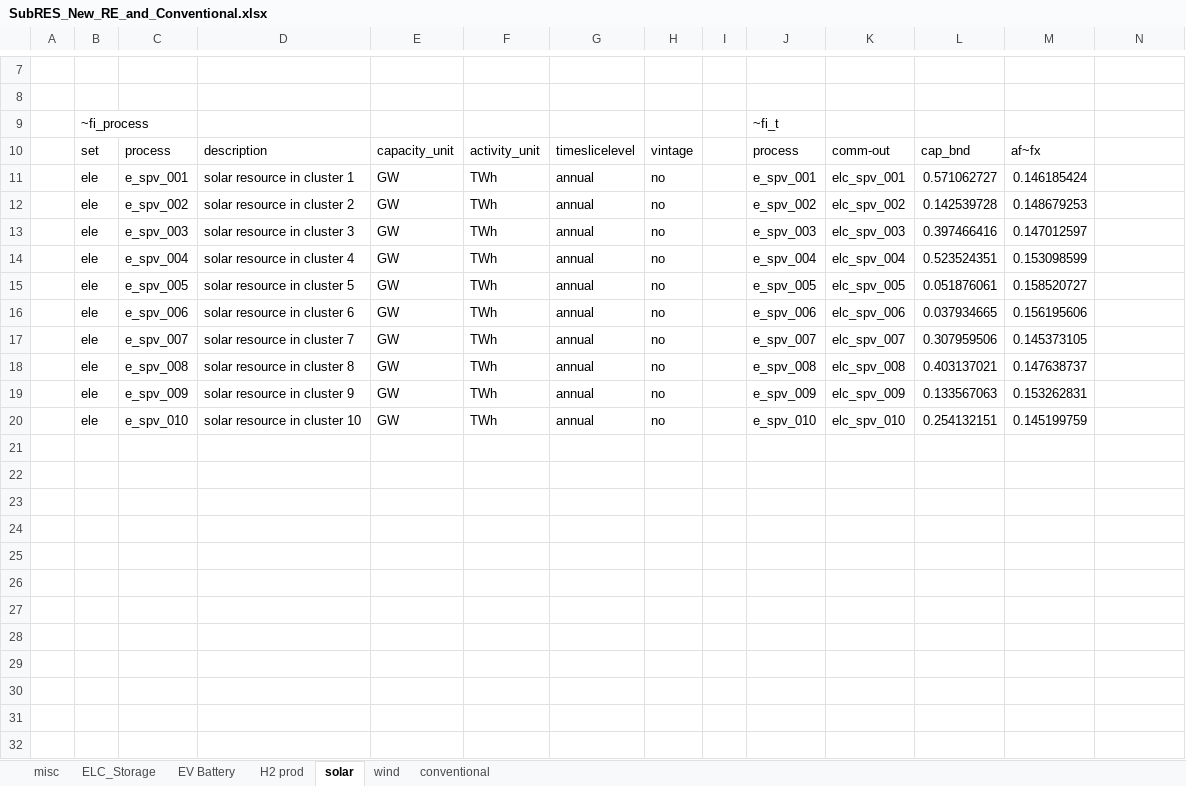
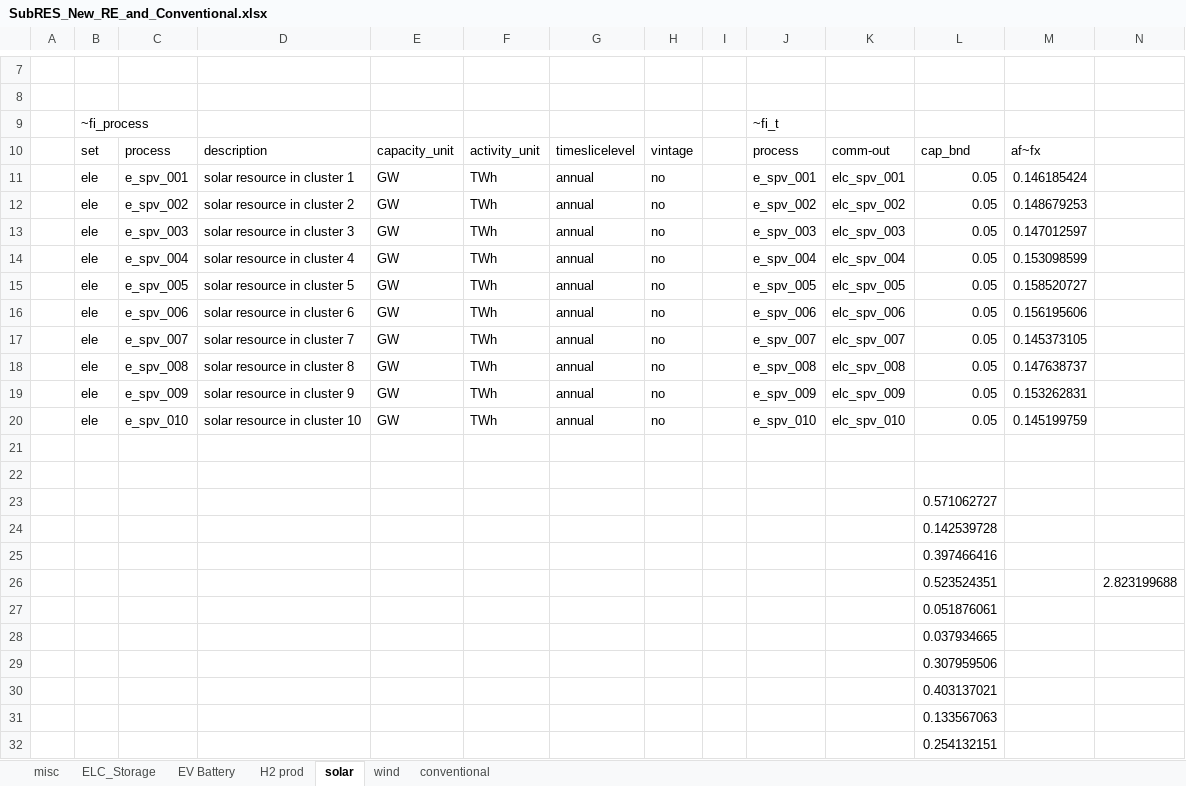
Before and after one commit to kraik98/ee-times, an Excel workbook: VerveStacks_EST/SubRES_Tmpl/SubRES_New_RE_and_Conventional.xlsx, sheet solar, drawn as a sheet; only a part is shown, gaps mark what is left out; values as stored, in another font and other column widths than the file's, no borders; the diff names each change by its address in the sheet, - before the commit and + after, or states it on an @@ line.

Commit message:
Changing cap_bnd of PV clusters

```diff
--- a/VerveStacks_EST/SubRES_Tmpl/SubRES_New_RE_and_Conventional.xlsx (sheet solar)
+++ b/VerveStacks_EST/SubRES_Tmpl/SubRES_New_RE_and_Conventional.xlsx (sheet solar)
-L11: 0.571062727
+L11: 0.05
-L12: 0.142539728
+L12: 0.05
-L13: 0.397466416
+L13: 0.05
-L14: 0.523524351
+L14: 0.05
-L15: 0.051876061
+L15: 0.05
-L16: 0.037934665
+L16: 0.05
-L17: 0.307959506
+L17: 0.05
-L18: 0.403137021
+L18: 0.05
-L19: 0.133567063
+L19: 0.05
-L20: 0.254132151
+L20: 0.05
+row 21: (empty)
+row 22: (empty)
+row 23:  |  |  |  |  |  |  |  |  |  |  | 0.571062727
+row 24:  |  |  |  |  |  |  |  |  |  |  | 0.142539728
+row 25:  |  |  |  |  |  |  |  |  |  |  | 0.397466416
+row 26:  |  |  |  |  |  |  |  |  |  |  | 0.523524351 |  | 2.823199688
+row 27:  |  |  |  |  |  |  |  |  |  |  | 0.051876061
+row 28:  |  |  |  |  |  |  |  |  |  |  | 0.037934665
+row 29:  |  |  |  |  |  |  |  |  |  |  | 0.307959506
+row 30:  |  |  |  |  |  |  |  |  |  |  | 0.403137021
+row 31:  |  |  |  |  |  |  |  |  |  |  | 0.133567063
+row 32:  |  |  |  |  |  |  |  |  |  |  | 0.254132151
```
